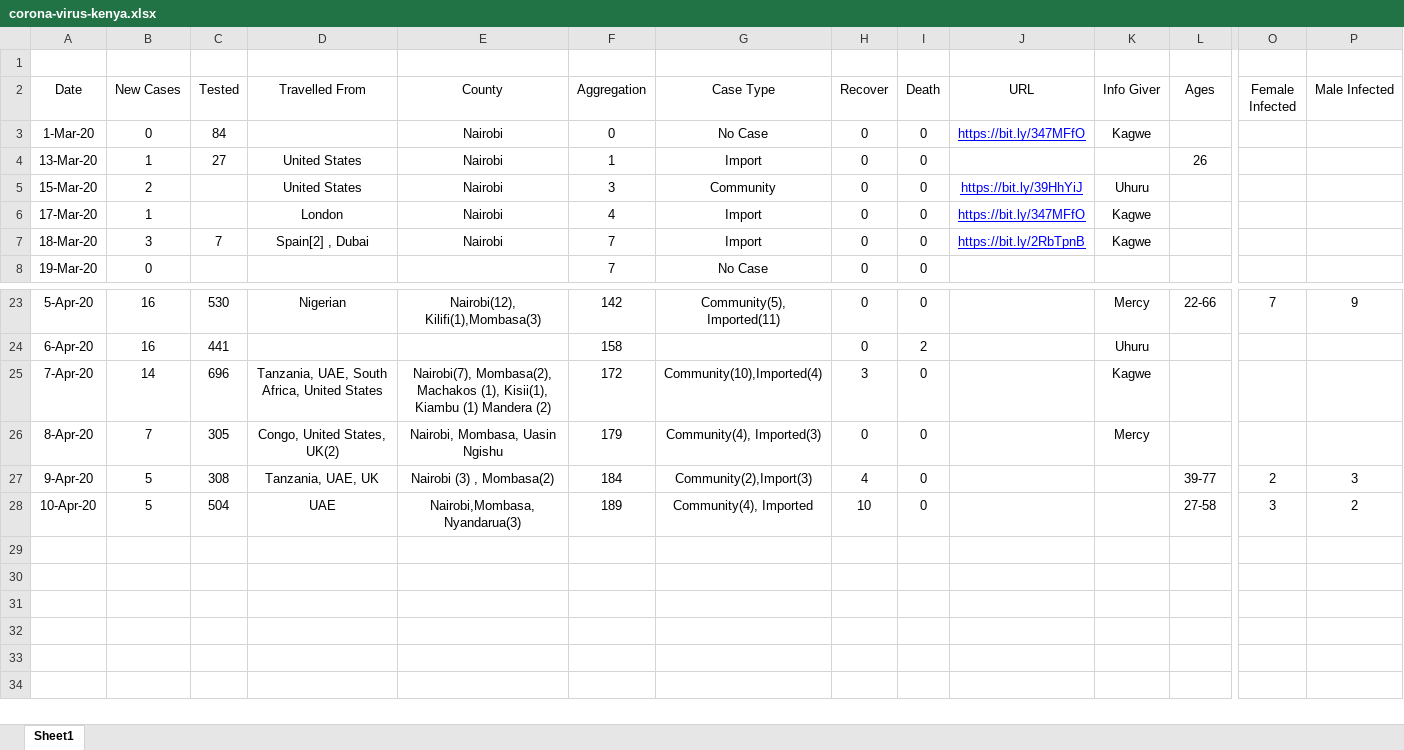
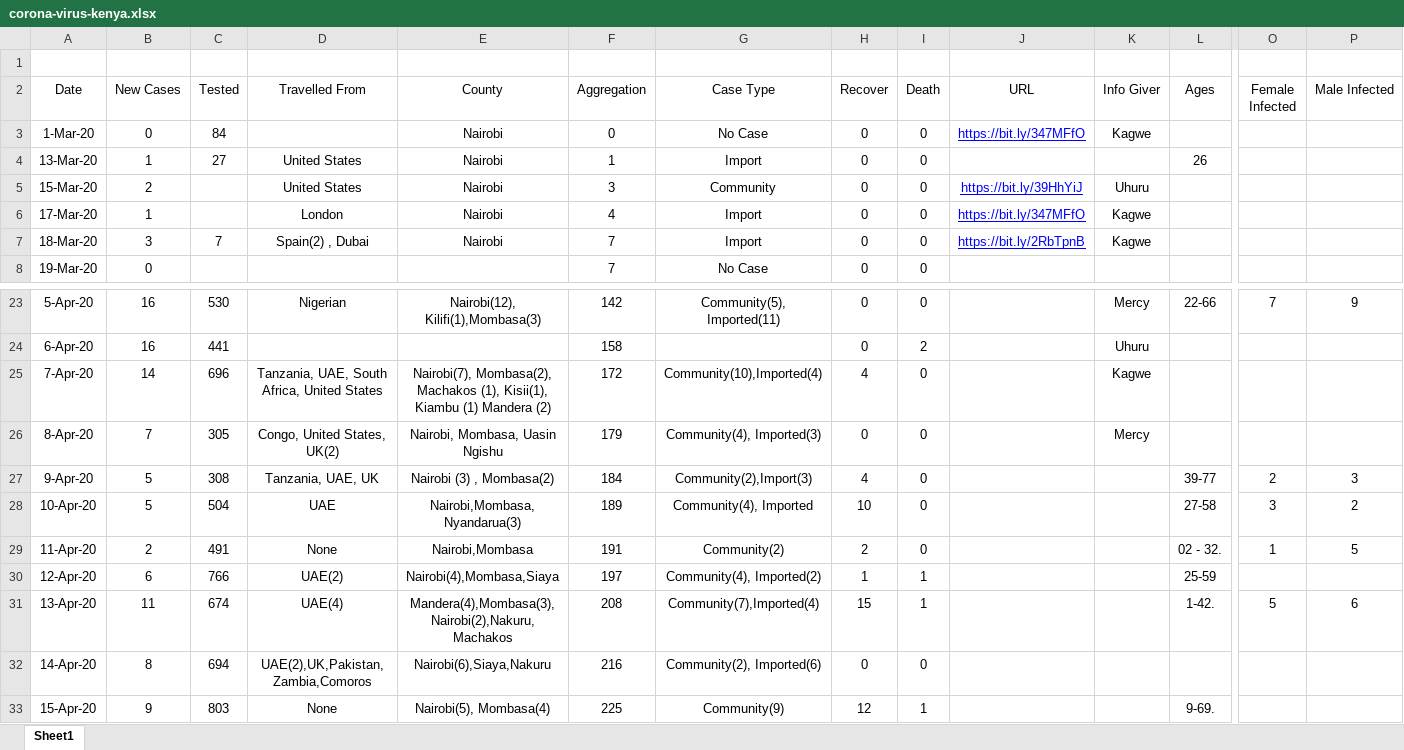
Before and after one commit to Evin-Ngoa/corona-covid-19-kenya-dataset, an Excel workbook: corona-virus-kenya.xlsx, sheet Sheet1, drawn as a sheet; only a part is shown, gaps mark what is left out; values as stored, in another font and other column widths than the file's, no borders; rows hold the shown columns only; the diff names each change by its address in the sheet, - before the commit and + after, or states it on an @@ line.

```diff
--- a/corona-virus-kenya.xlsx (sheet Sheet1)
+++ b/corona-virus-kenya.xlsx (sheet Sheet1)
-D7 (Travelled From): Spain[2] , Dubai
+D7 (Travelled From): Spain(2) , Dubai
-H25 (Recover): 3
+H25 (Recover): 4
+row 29: 11-Apr-20 | 2 | 491 | None | Nairobi,Mombasa | 191 | Community(2) | 2 | 0 |  |  | 02 - 32. | 1 | 5
+row 30: 12-Apr-20 | 6 | 766 | UAE(2) | Nairobi(4),Mombasa,Siaya | 197 | Community(4), Imported(2) | 1 | 1 |  |  | 25-59
+row 31: 13-Apr-20 | 11 | 674 | UAE(4) | Mandera(4),Mombasa(3),Nairobi(2),Nakuru, Machakos | 208 | Community(7),Imported(4) | 15 | 1 |  |  | 1-42. | 5 | 6
+row 32: 14-Apr-20 | 8 | 694 | UAE(2),UK,Pakistan,Zambia,Comoros | Nairobi(6),Siaya,Nakuru | 216 | Community(2), Imported(6) | 0 | 0
+row 33: 15-Apr-20 | 9 | 803 | None | Nairobi(5), Mombasa(4) | 225 | Community(9) | 12 | 1 |  |  | 9-69.
```
Also changed, not shown: 1 other file.
